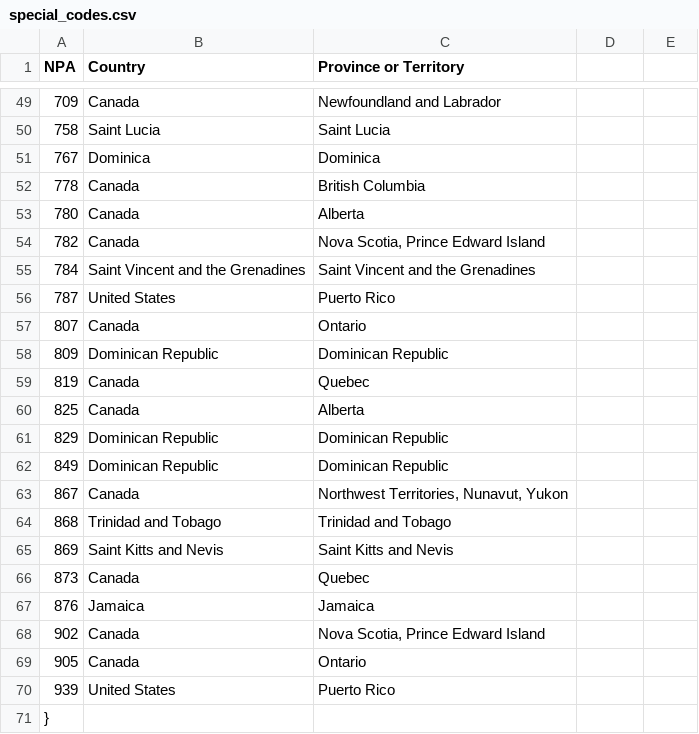
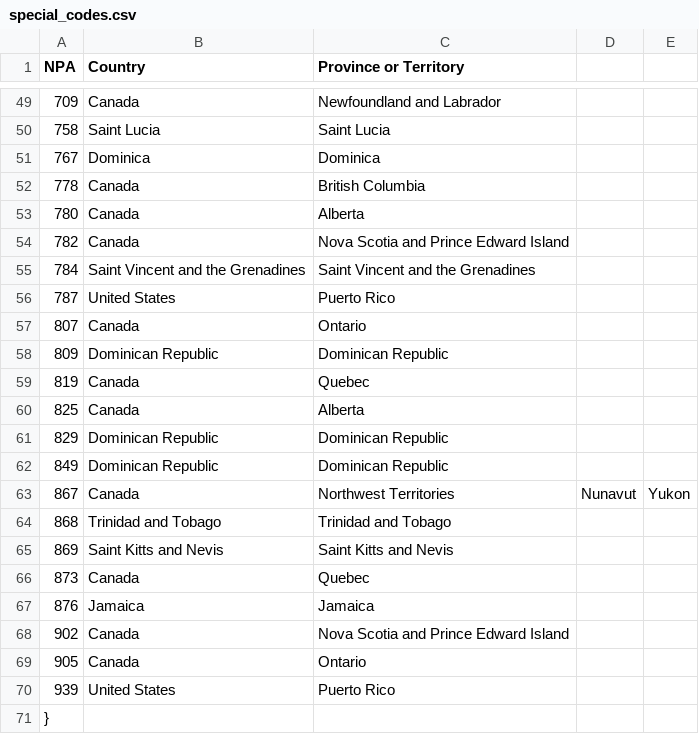
Before and after one commit to kdjordan/voip-accelerator, a CSV file: server/data/special_codes.csv, drawn as a sheet; only a part is shown, gaps mark what is left out.

Commit message:
FEAT: Enhance Admin LERG View and server functionality
- Refactored AdminLergView component to improve UI with expandable country details and better file upload sections for LERG and special codes.
- Added new API endpoint for fetching special codes by country.
- Updated file upload handling to support both .txt and .csv formats.
- Improved error handling and logging in LERG service for better debugging and data management.
- Made minor adjustments to special codes CSV for clarity and consistency.

```diff
--- a/server/data/special_codes.csv
+++ b/server/data/special_codes.csv
@@ -53,3 +53,3 @@
 780,Canada,Alberta
-782,Canada,"Nova Scotia, Prince Edward Island"
+782,Canada,Nova Scotia and Prince Edward Island
 784,Saint Vincent and the Grenadines,Saint Vincent and the Grenadines
@@ -62,3 +62,3 @@
 849,Dominican Republic,Dominican Republic
-867,Canada,"Northwest Territories, Nunavut, Yukon"
+867,Canada,Northwest Territories, Nunavut, Yukon
 868,Trinidad and Tobago,Trinidad and Tobago
@@ -67,3 +67,3 @@
 876,Jamaica,Jamaica
-902,Canada,"Nova Scotia, Prince Edward Island"
+902,Canada,Nova Scotia and Prince Edward Island
 905,Canada,Ontario
```
Also changed, not shown: 6 other files.
